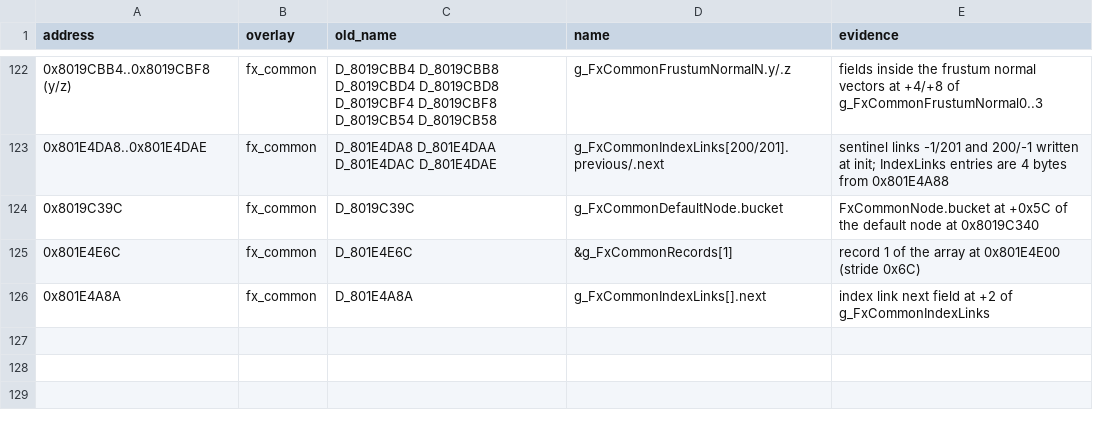
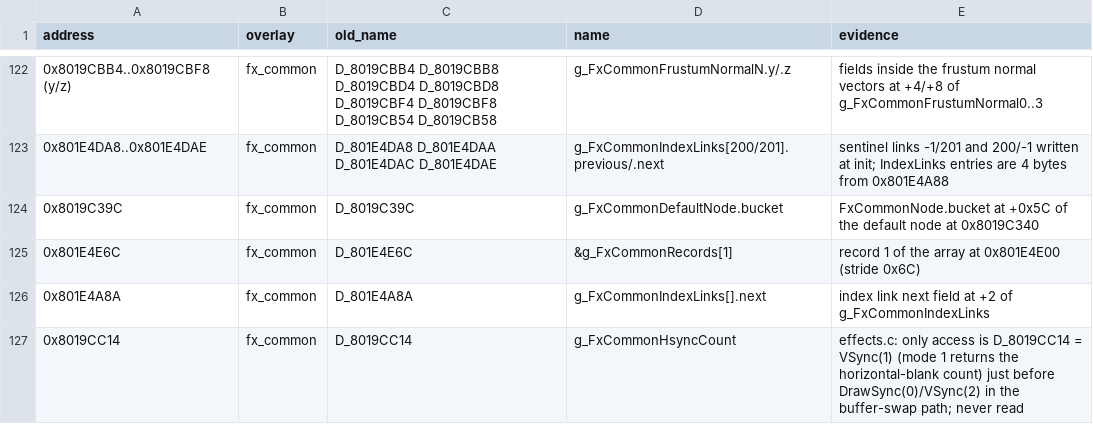
Before and after one commit to FeverDreams420/parasite-eve-decomp, a CSV file: docs/naming_review_overlays2.csv, drawn as a sheet; only a part is shown, gaps mark what is left out.

Commit message:
Name fx_common hsync count

```diff
--- a/docs/naming_review_overlays2.csv
+++ b/docs/naming_review_overlays2.csv
@@ -126 +126,2 @@ address,overlay,old_name,name,evidence
 0x801E4A8A,fx_common,D_801E4A8A,g_FxCommonIndexLinks[].next,"index link next field at +2 of g_FxCommonIndexLinks"
+0x8019CC14,fx_common,D_8019CC14,g_FxCommonHsyncCount,"effects.c: only access is D_8019CC14 = VSync(1) (mode 1 returns the horizontal-blank count) just before DrawSync(0)/VSync(2) in the buffer-swap path; never read"
```
Also changed, not shown: 3 other files.
